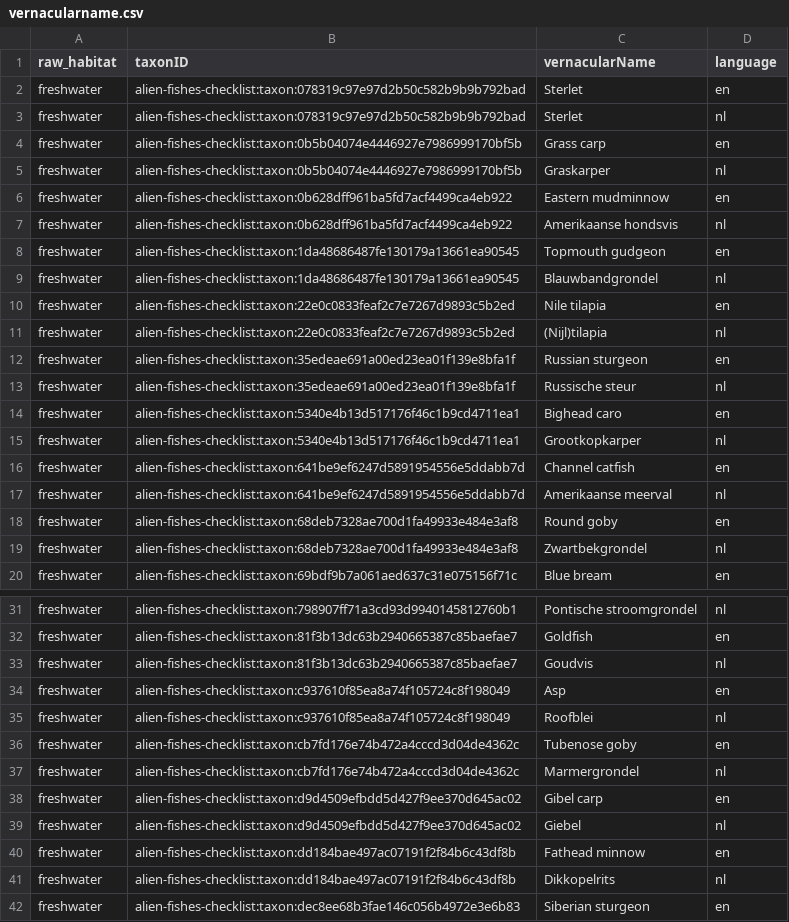
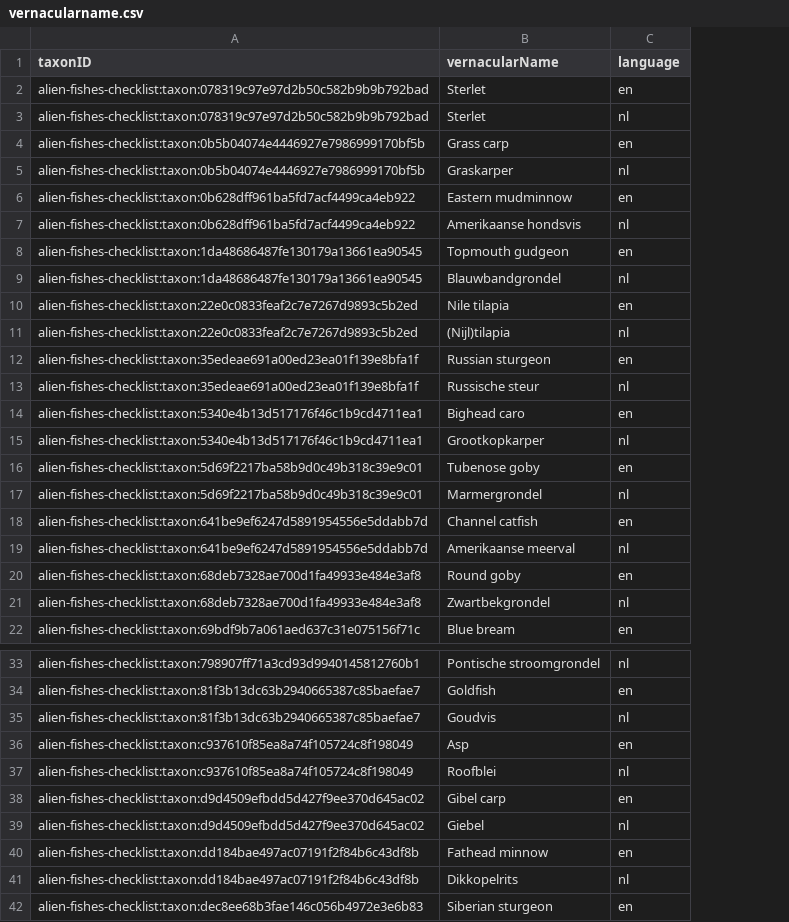
Before and after one commit to trias-project/alien-fishes-checklist, a CSV file: data/processed/vernacularname.csv, drawn as a sheet; only a part is shown, gaps mark what is left out; removed rows and columns are numbered as before the commit, all else as after; the diff names each change by its address in the sheet, - before the commit and + after, or states it on an @@ line.

Commit message:
Correct typo
see #16

```diff
--- a/data/processed/vernacularname.csv
+++ b/data/processed/vernacularname.csv
-column A (raw_habitat), rows 2-20: all freshwater; rows 31-35: all freshwater; rows 38-42: all freshwater
+row 16: alien-fishes-checklist:taxon:5d69f2217ba58b9d0c49b318c39e9c01 | Tubenose goby | en
+row 17: alien-fishes-checklist:taxon:5d69f2217ba58b9d0c49b318c39e9c01 | Marmergrondel | nl
-row 36: freshwater | alien-fishes-checklist:taxon:cb7fd176e74b472a4cccd3d04de4362c | Tubenose goby | en
-row 37: freshwater | alien-fishes-checklist:taxon:cb7fd176e74b472a4cccd3d04de4362c | Marmergrondel | nl
```
Also changed, not shown: data/processed/description.csv, data/processed/distribution.csv, 1 other file.
